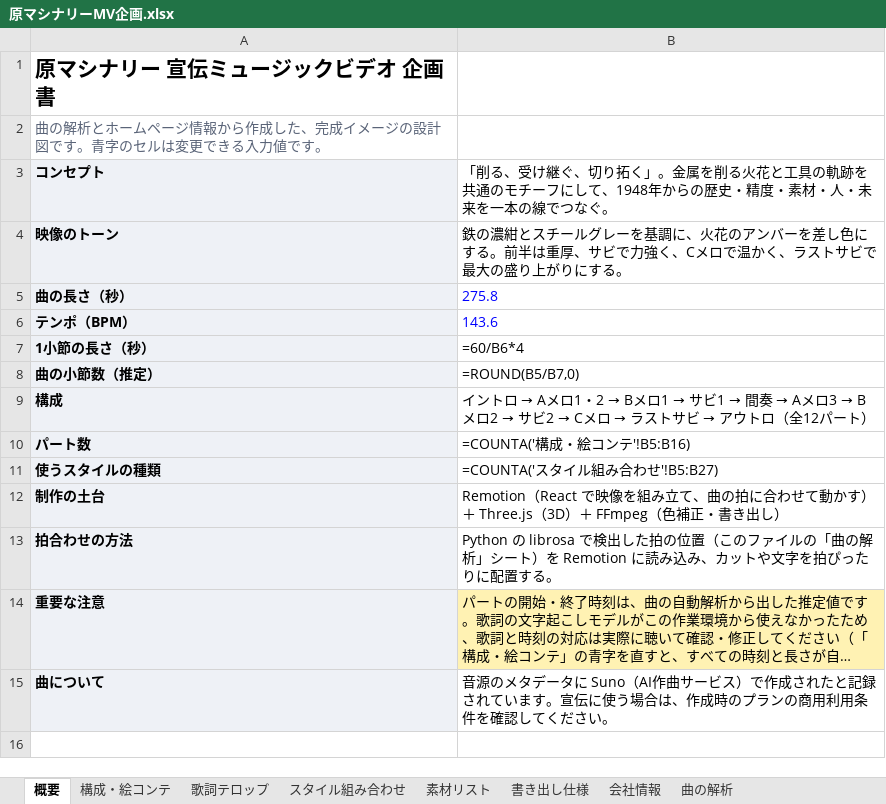
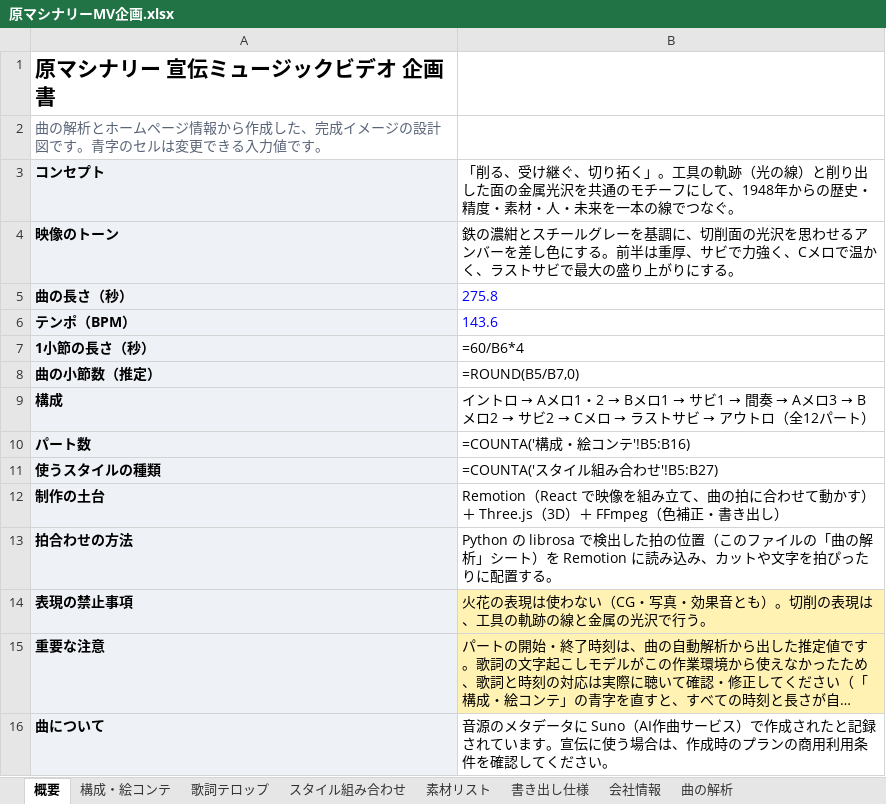
Before and after one commit to oyazin36-hub/my-site, an Excel workbook: mv-plan/原マシナリーMV企画.xlsx, sheet 概要, drawn as a sheet; long unchanged cells end in …; values as stored, in another font and other column widths than the file's, no borders; formulas without a stored value are shown as written; the diff names each change by its address in the sheet, - before the commit and + after, or states it on an @@ line.

```diff
--- a/mv-plan/原マシナリーMV企画.xlsx (sheet 概要)
+++ b/mv-plan/原マシナリーMV企画.xlsx (sheet 概要)
-B3: …拓く」。金属を削る火花と工具の軌跡を共通の…
+B3: …拓く」。工具の軌跡（光の線）と削り出した面の金属光沢を共通の…
-B4: …基調に、火花のアンバー…
+B4: …基調に、切削面の光沢を思わせるアンバー…
+row 14: 表現の禁止事項 | 火花の表現は使わない（CG・写真・効果音とも）。切削の表現は、工具の軌跡の線と金属の光沢で行う。
```
Also changed, not shown: sheet 構成・絵コンテ, sheet 素材リスト, sheet スタイル組み合わせ.
